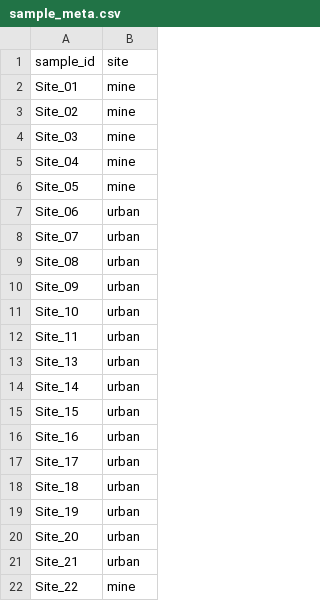
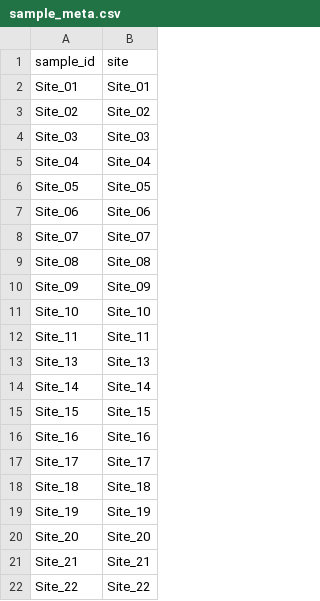
Before and after one commit to ACRonm/eDNA_analysis, a CSV file: data/sample_meta.csv, drawn as a sheet.

```diff
--- a/data/sample_meta.csv
+++ b/data/sample_meta.csv
@@ -1,22 +1,22 @@
 "sample_id","site"
-"Site_01","mine"
-"Site_02","mine"
-"Site_03","mine"
-"Site_04","mine"
-"Site_05","mine"
-"Site_06","urban"
-"Site_07","urban"
-"Site_08","urban"
-"Site_09","urban"
-"Site_10","urban"
-"Site_11","urban"
-"Site_13","urban"
-"Site_14","urban"
-"Site_15","urban"
-"Site_16","urban"
-"Site_17","urban"
-"Site_18","urban"
-"Site_19","urban"
-"Site_20","urban"
-"Site_21","urban"
-"Site_22","mine"
+"Site_01","Site_01"
+"Site_02","Site_02"
+"Site_03","Site_03"
+"Site_04","Site_04"
+"Site_05","Site_05"
+"Site_06","Site_06"
+"Site_07","Site_07"
+"Site_08","Site_08"
+"Site_09","Site_09"
+"Site_10","Site_10"
+"Site_11","Site_11"
+"Site_13","Site_13"
+"Site_14","Site_14"
+"Site_15","Site_15"
+"Site_16","Site_16"
+"Site_17","Site_17"
+"Site_18","Site_18"
+"Site_19","Site_19"
+"Site_20","Site_20"
+"Site_21","Site_21"
+"Site_22","Site_22"
```
Also changed, not shown: 12 other files.
